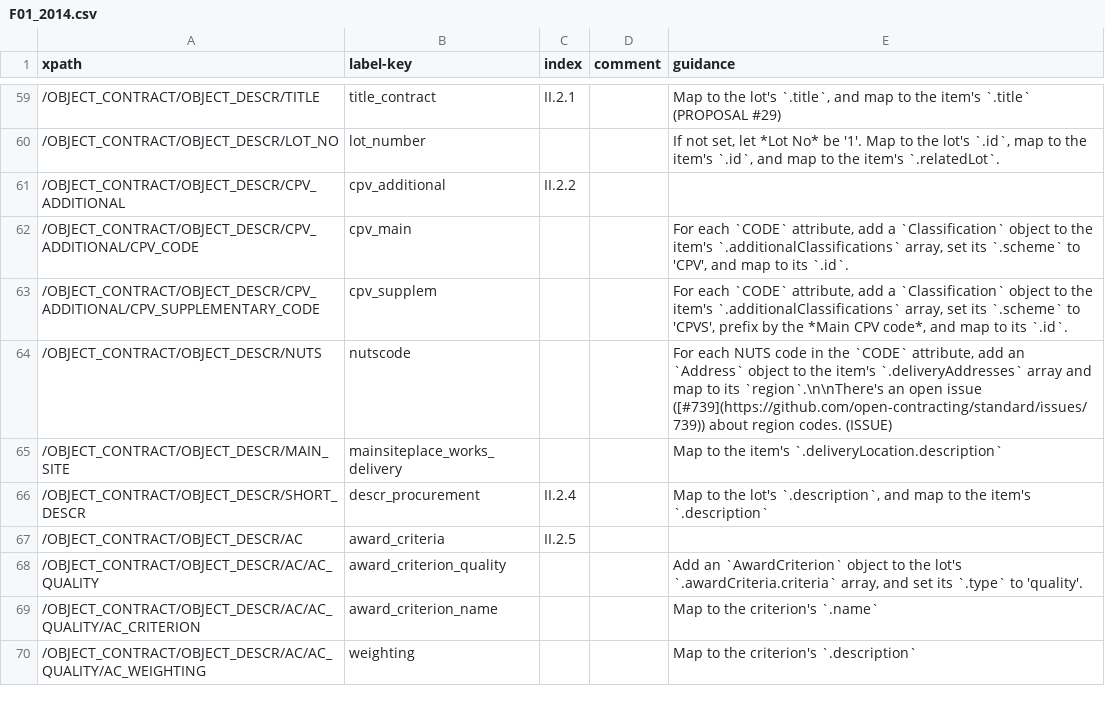
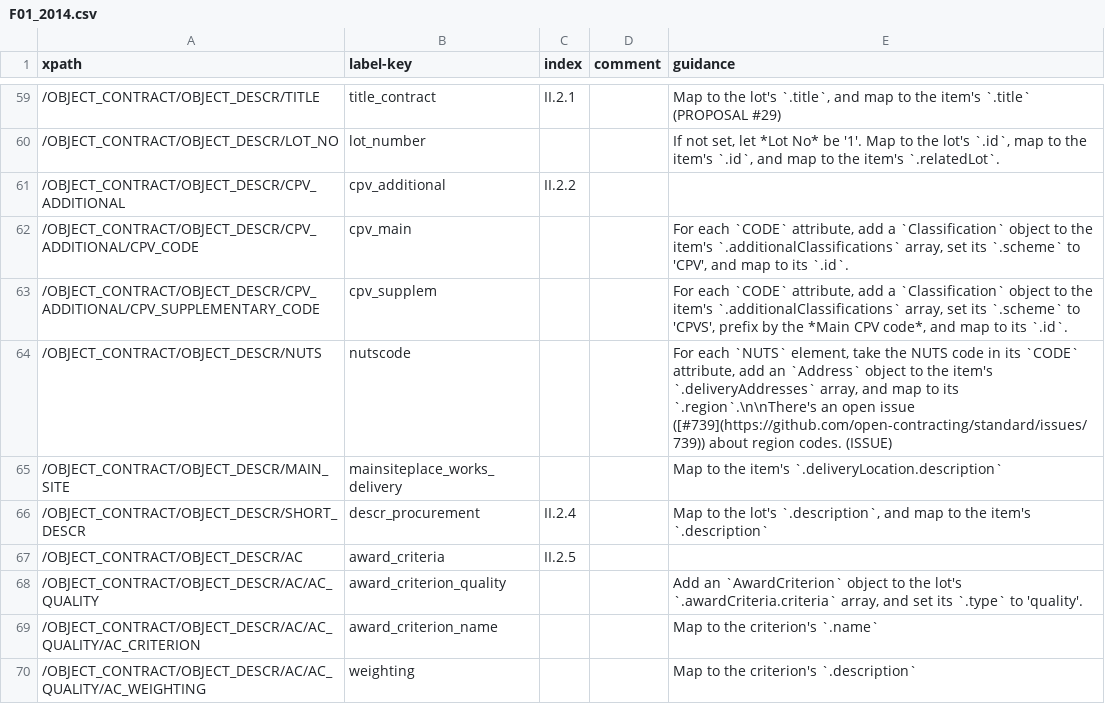
Before and after one commit to open-contracting/european-union-support, a CSV file: output/mapping/F01_2014.csv, drawn as a sheet; only a part is shown, gaps mark what is left out.

Commit message:
Clarify that we're talking about each XML element

```diff
--- a/output/mapping/F01_2014.csv
+++ b/output/mapping/F01_2014.csv
@@ -63,3 +63,3 @@ xpath,label-key,index,comment,guidance
 /OBJECT_CONTRACT/OBJECT_DESCR/CPV_ADDITIONAL/CPV_SUPPLEMENTARY_CODE,cpv_supplem,,,"For each `CODE` attribute, add a `Classification` object to the item's `.additionalClassifications` array, set its `.scheme` to 'CPVS', prefix by the *Main CPV code*, and map to its `.id`."
-/OBJECT_CONTRACT/OBJECT_DESCR/NUTS,nutscode,,,"For each NUTS code in the `CODE` attribute, add an `Address` object to the item's `.deliveryAddresses` array and map to its `region`.\n\nThere's an open issue ([#739](https://github.com/open-contracting/standard/issues/739)) about region codes. (ISSUE)"
+/OBJECT_CONTRACT/OBJECT_DESCR/NUTS,nutscode,,,"For each `NUTS` element, take the NUTS code in its `CODE` attribute, add an `Address` object to the item's `.deliveryAddresses` array, and map to its `.region`.\n\nThere's an open issue ([#739](https://github.com/open-contracting/standard/issues/739)) about region codes. (ISSUE)"
 /OBJECT_CONTRACT/OBJECT_DESCR/MAIN_SITE,mainsiteplace_works_delivery,,,Map to the item's `.deliveryLocation.description`
```
